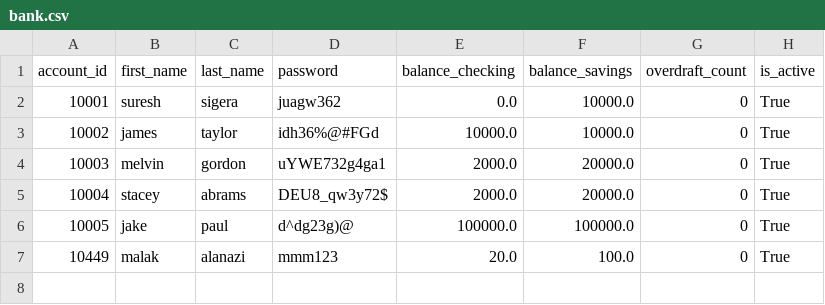
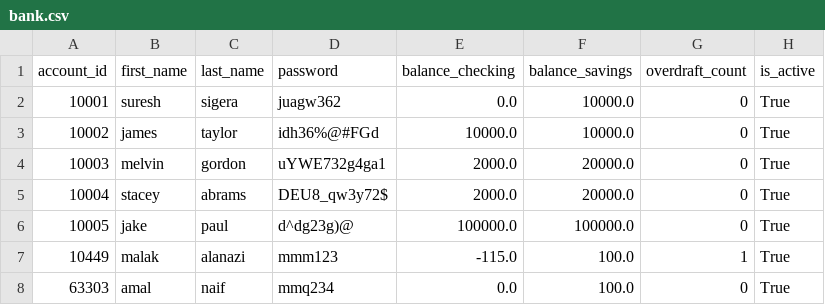
Before and after one commit to Malak55448/Banking-project, a CSV file: banking-project/data/bank.csv, drawn as a sheet.

Commit message:
First project

```diff
--- a/banking-project/data/bank.csv
+++ b/banking-project/data/bank.csv
@@ -6,2 +6,3 @@ account_id,first_name,last_name,password,balance_checking,balance_savings,overdr
 10005,jake,paul,d^dg23g)@,100000.0,100000.0,0,True
-10449,malak,alanazi,mmm123,20.0,100.0,0,True
+10449,malak,alanazi,mmm123,-115.0,100.0,1,True
+63303,amal,naif,mmq234,0.0,100.0,0,True
```
Also changed, not shown: 1 other file.
